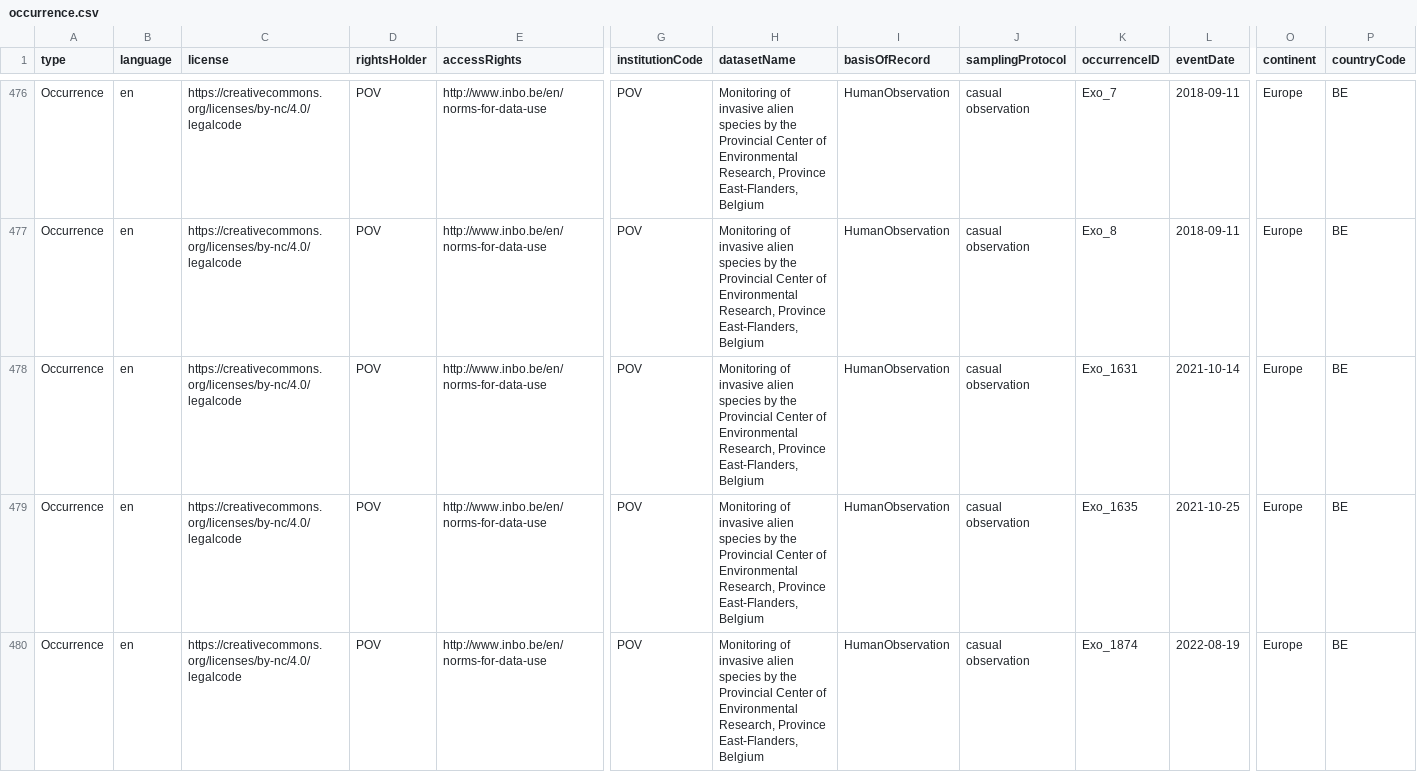
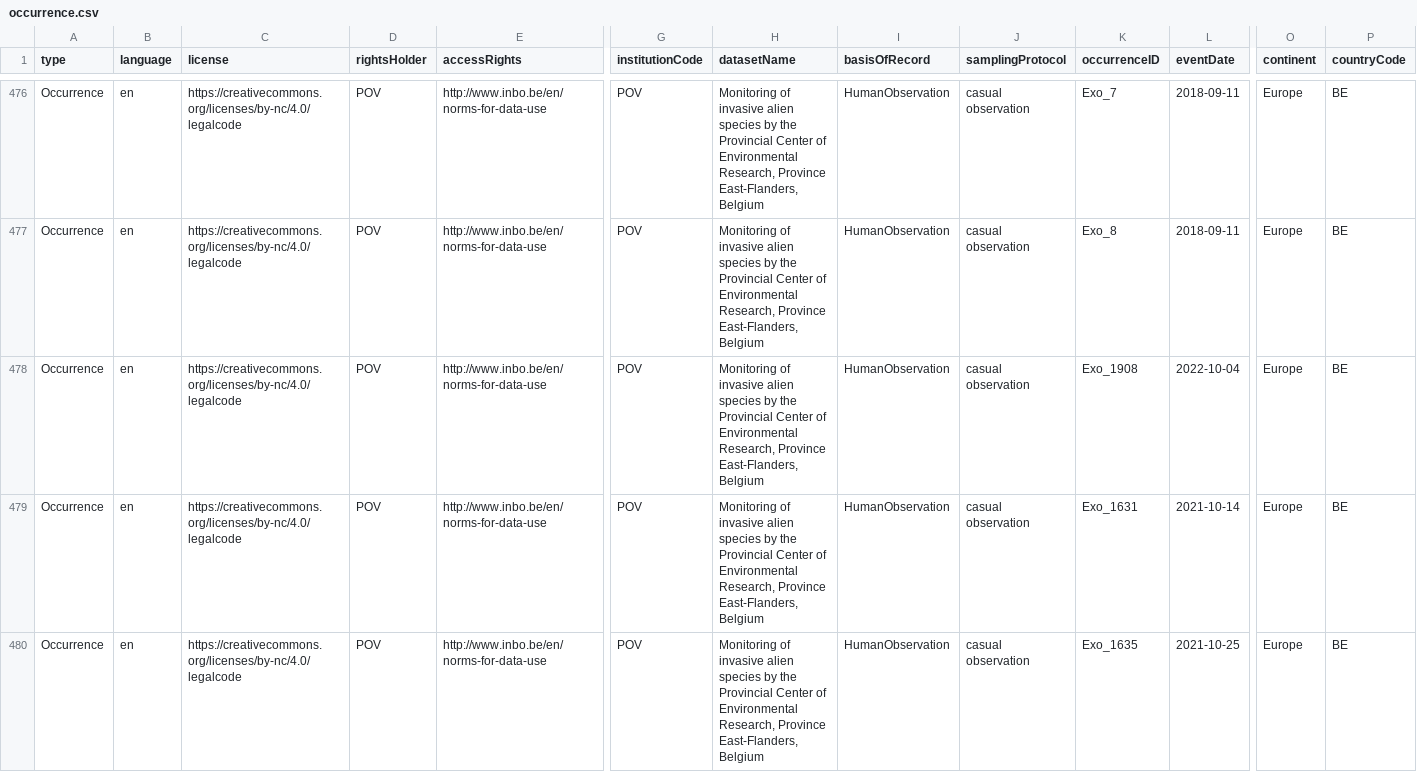
Before and after one commit to riparias/pcm-ias-plants-occurrences, a CSV file: data/processed/occurrence.csv, drawn as a sheet; only a part is shown, gaps mark what is left out; the shorter side is filled out with more unchanged rows; rows hold the shown columns only; the diff covers the shown part only; the diff names each change by its address in the sheet, - before the commit and + after, or states it on an @@ line.

Commit message:
[AUTO]Mapping
Files changed:\nM	data/processed/occurrence.csv

```diff
--- a/data/processed/occurrence.csv
+++ b/data/processed/occurrence.csv
+row 478: Occurrence | en | https://creativecommons.org/licenses/by-nc/4.0/legalcode | POV | http://www.inbo.be/en/norms-for-data-use | POV | Monitoring of invasive alien species by the Provincial Center of Environmental Research, Province East-Flanders, Belgium | HumanObservation | casual observation | Exo_1908 | 2022-10-04 | Europe | BE
```
Also changed, not shown: 1 added row elsewhere in this file.
